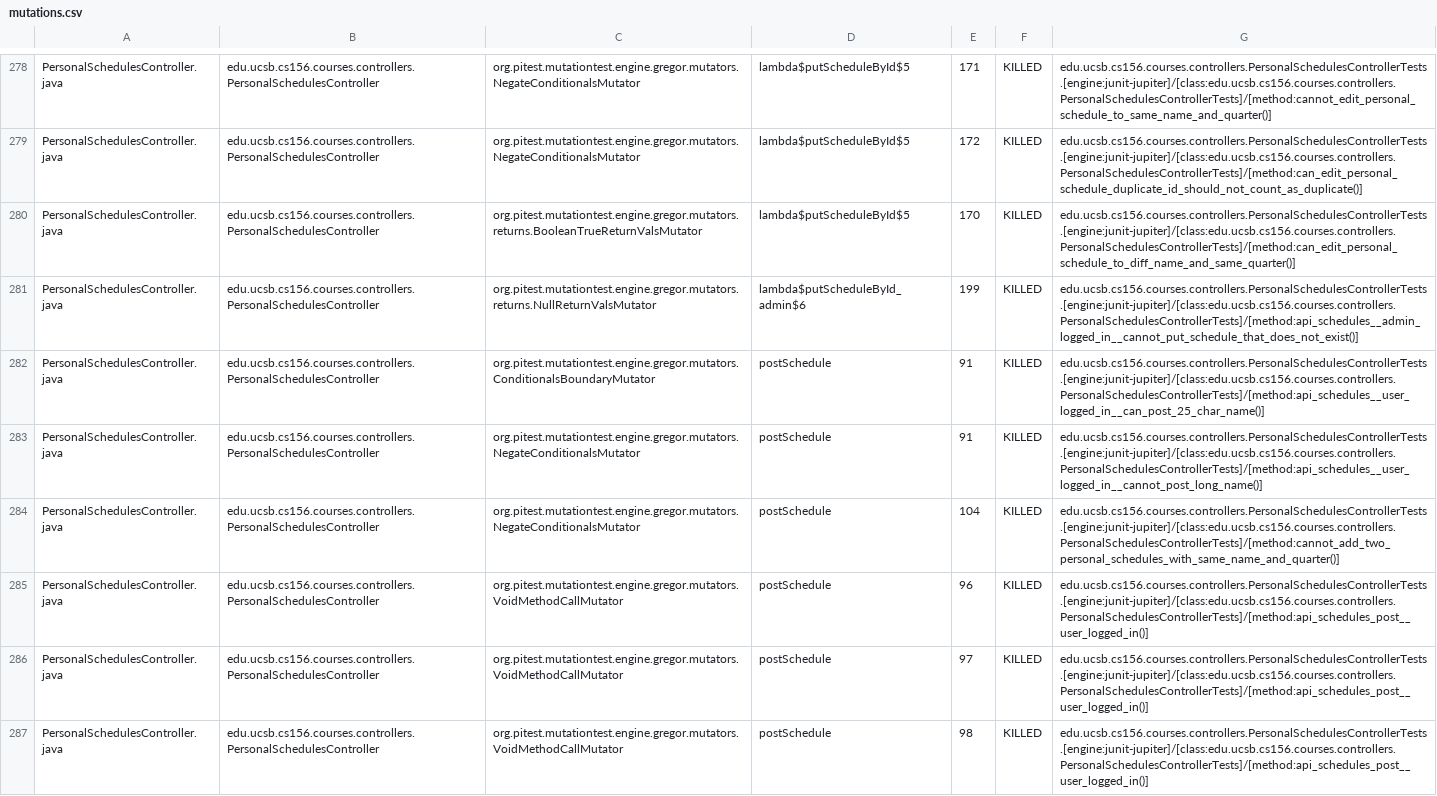
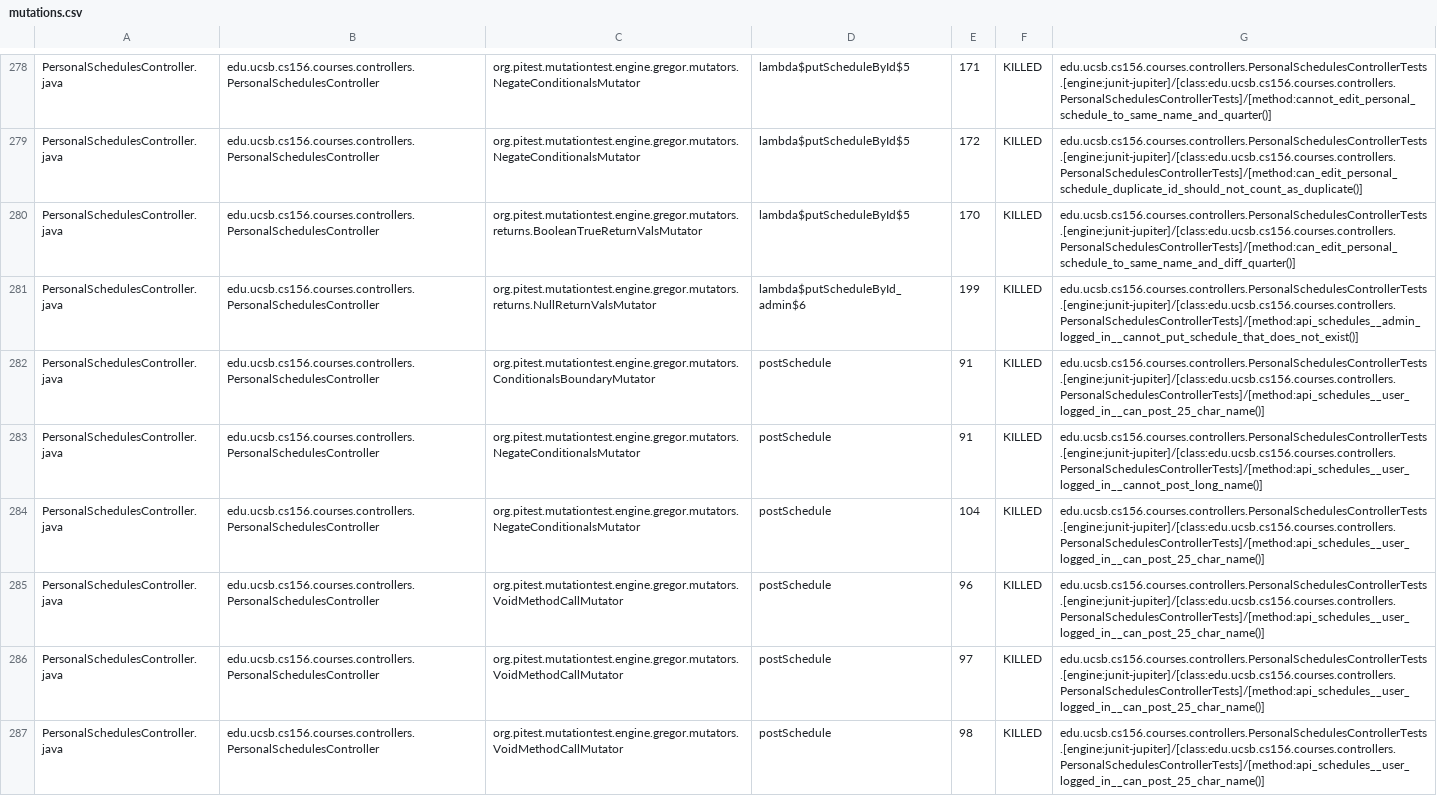
Before and after one commit to ucsb-cs156/proj-courses, a CSV file: prs/312/pitest/mutations.csv, drawn as a sheet; only a part is shown, gaps mark what is left out; the diff covers the shown part only.

Commit message:
Deploying to gh-pages from @ ucsb-cs156/proj-courses@af4cbdfd7794ed601fda5fba430602b50d755d5f 🚀

```diff
--- a/prs/312/pitest/mutations.csv
+++ b/prs/312/pitest/mutations.csv
@@ -279,3 +279,3 @@ PersonalSchedulesController.java,edu.ucsb.cs156.courses.controllers.PersonalSche
 PersonalSchedulesController.java,edu.ucsb.cs156.courses.controllers.PersonalSchedulesController,org.pitest.mutationtest.engine.gregor.mutators.NegateConditionalsMutator,lambda$putScheduleById$5,172,KILLED,edu.ucsb.cs156.courses.controllers.PersonalSchedulesControllerTests.[engine:junit-jupiter]/[class:edu.ucsb.cs156.courses.controllers.PersonalSchedulesControllerTests]/[method:can_edit_personal_schedule_duplicate_id_should_not_count_as_duplicate()]
-PersonalSchedulesController.java,edu.ucsb.cs156.courses.controllers.PersonalSchedulesController,org.pitest.mutationtest.engine.gregor.mutators.returns.BooleanTrueReturnValsMutator,lambda$putScheduleById$5,170,KILLED,edu.ucsb.cs156.courses.controllers.PersonalSchedulesControllerTests.[engine:junit-jupiter]/[class:edu.ucsb.cs156.courses.controllers.PersonalSchedulesControllerTests]/[method:can_edit_personal_schedule_to_diff_name_and_same_quarter()]
+PersonalSchedulesController.java,edu.ucsb.cs156.courses.controllers.PersonalSchedulesController,org.pitest.mutationtest.engine.gregor.mutators.returns.BooleanTrueReturnValsMutator,lambda$putScheduleById$5,170,KILLED,edu.ucsb.cs156.courses.controllers.PersonalSchedulesControllerTests.[engine:junit-jupiter]/[class:edu.ucsb.cs156.courses.controllers.PersonalSchedulesControllerTests]/[method:can_edit_personal_schedule_to_same_name_and_diff_quarter()]
 PersonalSchedulesController.java,edu.ucsb.cs156.courses.controllers.PersonalSchedulesController,org.pitest.mutationtest.engine.gregor.mutators.returns.NullReturnValsMutator,lambda$putScheduleById_admin$6,199,KILLED,edu.ucsb.cs156.courses.controllers.PersonalSchedulesControllerTests.[engine:junit-jupiter]/[class:edu.ucsb.cs156.courses.controllers.PersonalSchedulesControllerTests]/[method:api_schedules__admin_logged_in__cannot_put_schedule_that_does_not_exist()]
@@ -283,5 +283,5 @@ PersonalSchedulesController.java,edu.ucsb.cs156.courses.controllers.PersonalSche
 PersonalSchedulesController.java,edu.ucsb.cs156.courses.controllers.PersonalSchedulesController,org.pitest.mutationtest.engine.gregor.mutators.NegateConditionalsMutator,postSchedule,91,KILLED,edu.ucsb.cs156.courses.controllers.PersonalSchedulesControllerTests.[engine:junit-jupiter]/[class:edu.ucsb.cs156.courses.controllers.PersonalSchedulesControllerTests]/[method:api_schedules__user_logged_in__cannot_post_long_name()]
-PersonalSchedulesController.java,edu.ucsb.cs156.courses.controllers.PersonalSchedulesController,org.pitest.mutationtest.engine.gregor.mutators.NegateConditionalsMutator,postSchedule,104,KILLED,edu.ucsb.cs156.courses.controllers.PersonalSchedulesControllerTests.[engine:junit-jupiter]/[class:edu.ucsb.cs156.courses.controllers.PersonalSchedulesControllerTests]/[method:cannot_add_two_personal_schedules_with_same_name_and_quarter()]
-PersonalSchedulesController.java,edu.ucsb.cs156.courses.controllers.PersonalSchedulesController,org.pitest.mutationtest.engine.gregor.mutators.VoidMethodCallMutator,postSchedule,96,KILLED,edu.ucsb.cs156.courses.controllers.PersonalSchedulesControllerTests.[engine:junit-jupiter]/[class:edu.ucsb.cs156.courses.controllers.PersonalSchedulesControllerTests]/[method:api_schedules_post__user_logged_in()]
-PersonalSchedulesController.java,edu.ucsb.cs156.courses.controllers.PersonalSchedulesController,org.pitest.mutationtest.engine.gregor.mutators.VoidMethodCallMutator,postSchedule,97,KILLED,edu.ucsb.cs156.courses.controllers.PersonalSchedulesControllerTests.[engine:junit-jupiter]/[class:edu.ucsb.cs156.courses.controllers.PersonalSchedulesControllerTests]/[method:api_schedules_post__user_logged_in()]
-PersonalSchedulesController.java,edu.ucsb.cs156.courses.controllers.PersonalSchedulesController,org.pitest.mutationtest.engine.gregor.mutators.VoidMethodCallMutator,postSchedule,98,KILLED,edu.ucsb.cs156.courses.controllers.PersonalSchedulesControllerTests.[engine:junit-jupiter]/[class:edu.ucsb.cs156.courses.controllers.PersonalSchedulesControllerTests]/[method:api_schedules_post__user_logged_in()]
+PersonalSchedulesController.java,edu.ucsb.cs156.courses.controllers.PersonalSchedulesController,org.pitest.mutationtest.engine.gregor.mutators.NegateConditionalsMutator,postSchedule,104,KILLED,edu.ucsb.cs156.courses.controllers.PersonalSchedulesControllerTests.[engine:junit-jupiter]/[class:edu.ucsb.cs156.courses.controllers.PersonalSchedulesControllerTests]/[method:api_schedules__user_logged_in__can_post_25_char_name()]
+PersonalSchedulesController.java,edu.ucsb.cs156.courses.controllers.PersonalSchedulesController,org.pitest.mutationtest.engine.gregor.mutators.VoidMethodCallMutator,postSchedule,96,KILLED,edu.ucsb.cs156.courses.controllers.PersonalSchedulesControllerTests.[engine:junit-jupiter]/[class:edu.ucsb.cs156.courses.controllers.PersonalSchedulesControllerTests]/[method:api_schedules__user_logged_in__can_post_25_char_name()]
+PersonalSchedulesController.java,edu.ucsb.cs156.courses.controllers.PersonalSchedulesController,org.pitest.mutationtest.engine.gregor.mutators.VoidMethodCallMutator,postSchedule,97,KILLED,edu.ucsb.cs156.courses.controllers.PersonalSchedulesControllerTests.[engine:junit-jupiter]/[class:edu.ucsb.cs156.courses.controllers.PersonalSchedulesControllerTests]/[method:api_schedules__user_logged_in__can_post_25_char_name()]
+PersonalSchedulesController.java,edu.ucsb.cs156.courses.controllers.PersonalSchedulesController,org.pitest.mutationtest.engine.gregor.mutators.VoidMethodCallMutator,postSchedule,98,KILLED,edu.ucsb.cs156.courses.controllers.PersonalSchedulesControllerTests.[engine:junit-jupiter]/[class:edu.ucsb.cs156.courses.controllers.PersonalSchedulesControllerTests]/[method:api_schedules__user_logged_in__can_post_25_char_name()]
```
Also changed, not shown: 1 added row, 1 removed row and 75 edited cells elsewhere in this file, 53 other files.
